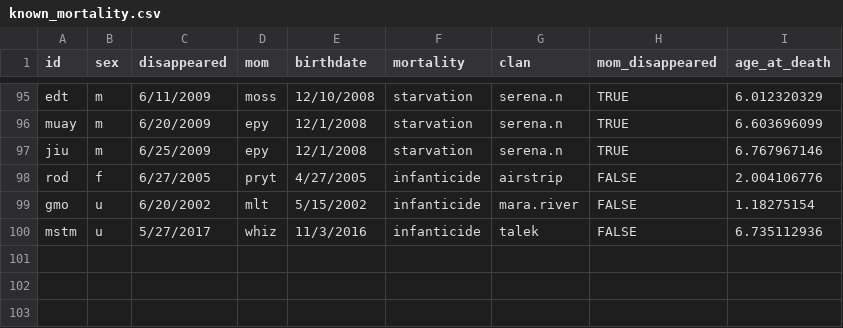
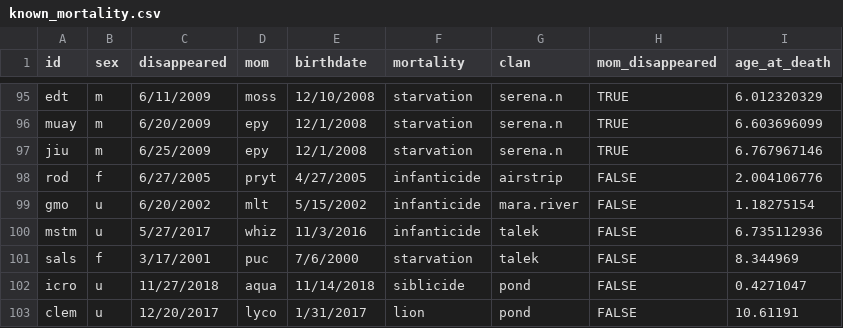
Before and after one commit to straussed/infanticide, a CSV file: Data/known_mortality.csv, drawn as a sheet; only a part is shown, gaps mark what is left out.

```diff
--- a/Data/known_mortality.csv
+++ b/Data/known_mortality.csv
@@ -100 +100,4 @@ gmo,u,6/20/2002,mlt,5/15/2002,infanticide,mara.river,FALSE,1.18275154
 mstm,u,5/27/2017,whiz,11/3/2016,infanticide,talek,FALSE,6.735112936
+sals,f,3/17/2001,puc,7/6/2000,starvation,talek,FALSE,8.344969
+icro,u,11/27/2018,aqua,11/14/2018,siblicide,pond,FALSE,0.4271047
+clem,u,12/20/2017,lyco,1/31/2017,lion,pond,FALSE,10.61191
```
Also changed, not shown: 12 other files.
